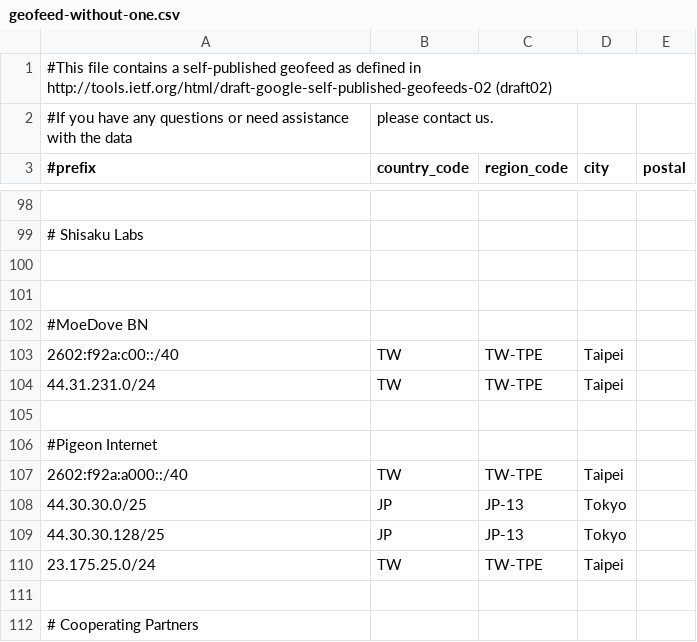
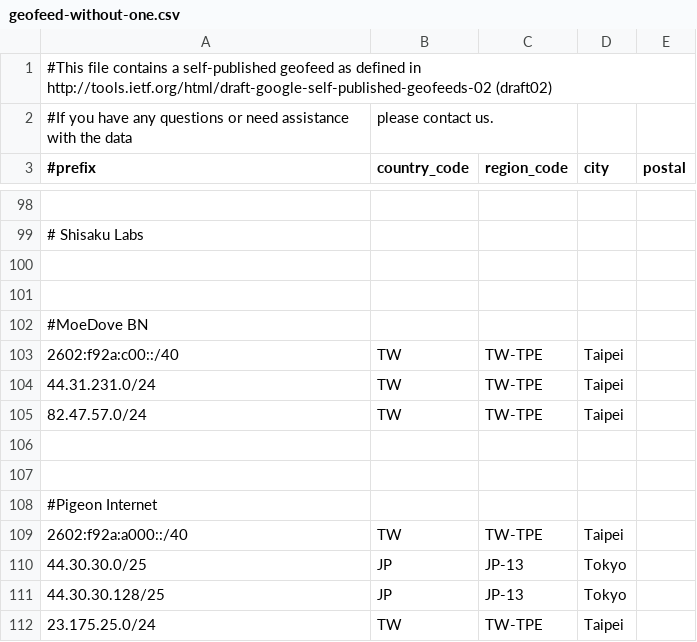
Before and after one commit to MoeDove-LLC/WEB, a CSV file: geofeed-without-one.csv, drawn as a sheet; only a part is shown, gaps mark what is left out; the shorter side is filled out with more unchanged rows; the diff names each change by its address in the sheet, - before the commit and + after, or states it on an @@ line.

Commit message:
Update geofeed-without-one.csv

```diff
--- a/geofeed-without-one.csv
+++ b/geofeed-without-one.csv
+row 105: 82.47.57.0/24 | TW | TW-TPE | Taipei
+row 106: (empty)
```
